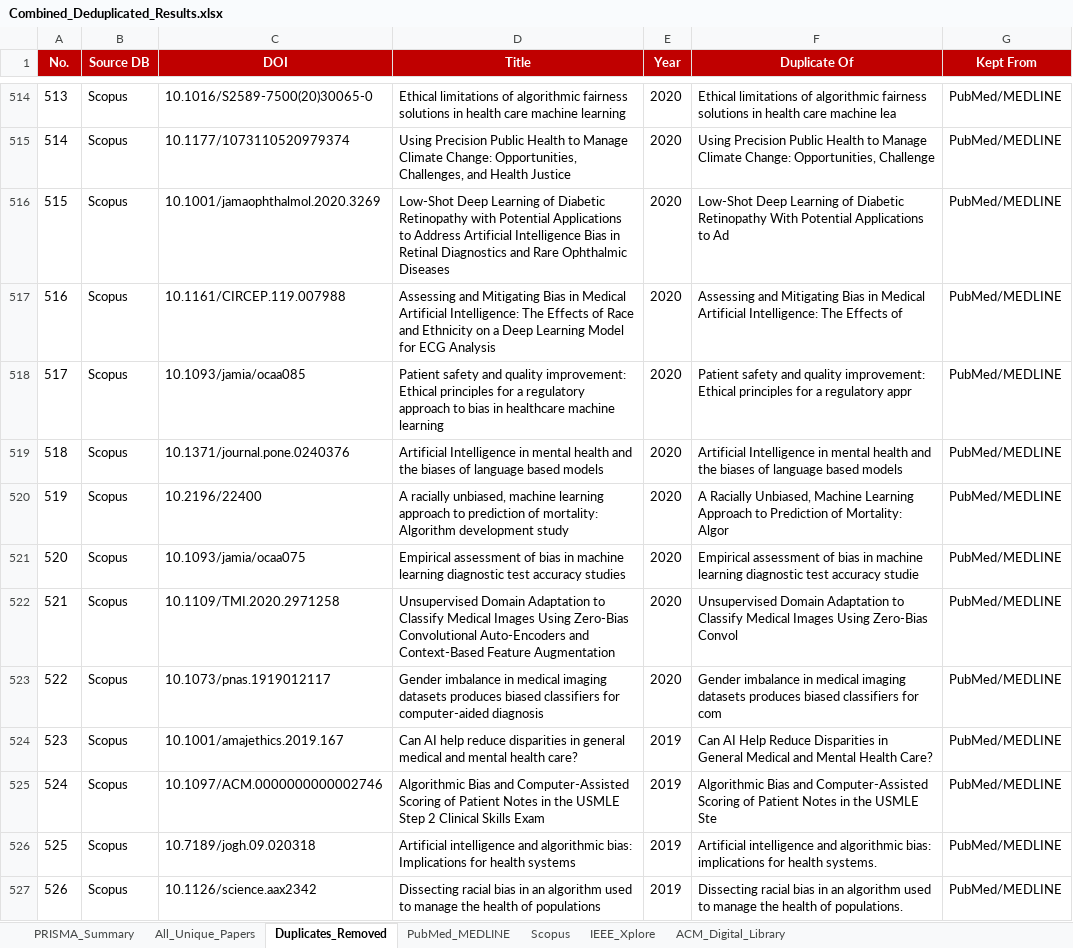
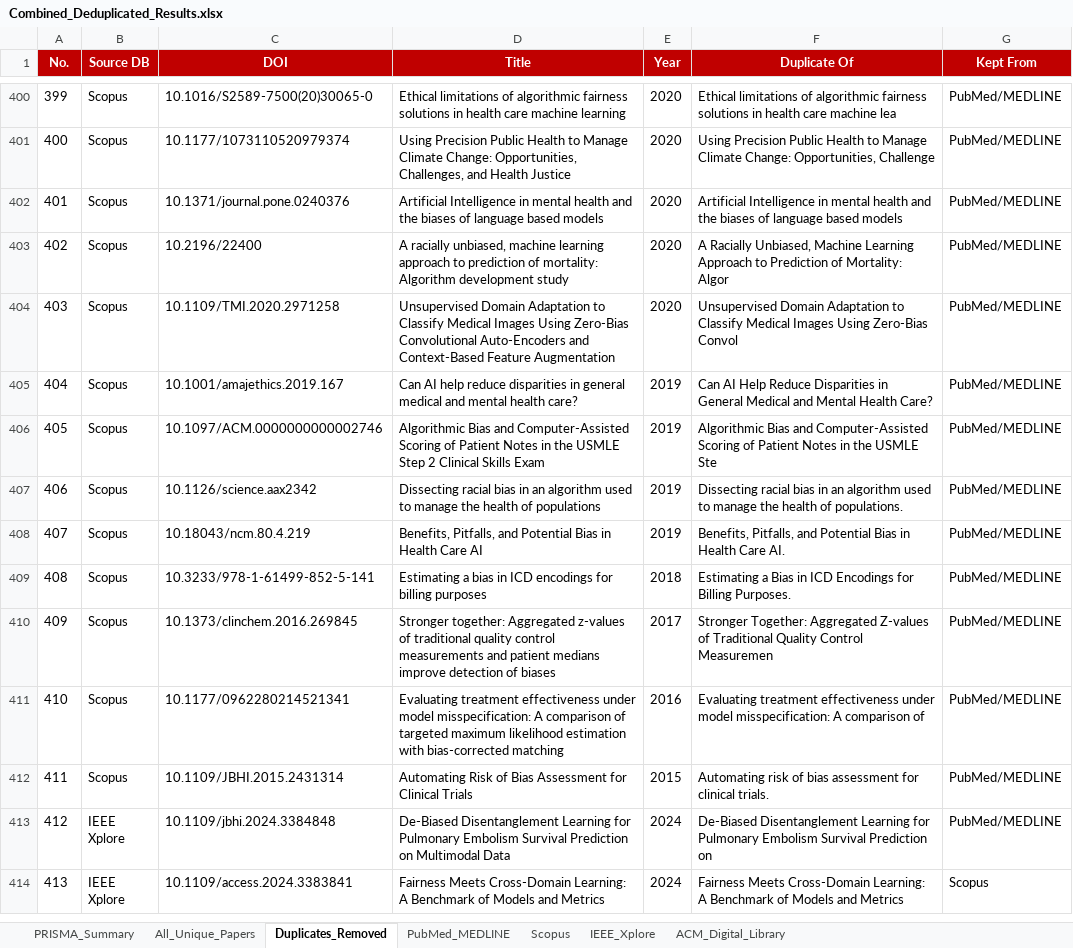
Before and after one commit to ChuehanKuo/Bias-Review-Paper, an Excel workbook: Combined_Deduplicated_Results.xlsx, sheet Duplicates_Removed, drawn as a sheet; only a part is shown, gaps mark what is left out; the shorter side is filled out with more unchanged rows; values as stored, in another font and other column widths than the file's, no borders; removed rows and columns are numbered as before the commit, all else as after; the diff covers the shown part only; the diff names each change by its address in the sheet, - before the commit and + after, or states it on an @@ line.

```diff
--- a/Combined_Deduplicated_Results.xlsx (sheet Duplicates_Removed)
+++ b/Combined_Deduplicated_Results.xlsx (sheet Duplicates_Removed)
@@ column A (No.) renumbered from row 4 down @@
-row 516: 515 | Scopus | 10.1001/jamaophthalmol.2020.3269 | Low-Shot Deep Learning of Diabetic Retinopathy with Potential Applications to Address Artificial Intelligence Bias in Retinal Diagnostics and Rare Ophthalmic Diseases | 2020 | Low-Shot Deep Learning of Diabetic Retinopathy With Potential Applications to Ad | PubMed/MEDLINE
-row 517: 516 | Scopus | 10.1161/CIRCEP.119.007988 | Assessing and Mitigating Bias in Medical Artificial Intelligence: The Effects of Race and Ethnicity on a Deep Learning Model for ECG Analysis | 2020 | Assessing and Mitigating Bias in Medical Artificial Intelligence: The Effects of | PubMed/MEDLINE
-row 518: 517 | Scopus | 10.1093/jamia/ocaa085 | Patient safety and quality improvement: Ethical principles for a regulatory approach to bias in healthcare machine learning | 2020 | Patient safety and quality improvement: Ethical principles for a regulatory appr | PubMed/MEDLINE
-row 521: 520 | Scopus | 10.1093/jamia/ocaa075 | Empirical assessment of bias in machine learning diagnostic test accuracy studies | 2020 | Empirical assessment of bias in machine learning diagnostic test accuracy studie | PubMed/MEDLINE
-row 523: 522 | Scopus | 10.1073/pnas.1919012117 | Gender imbalance in medical imaging datasets produces biased classifiers for computer-aided diagnosis | 2020 | Gender imbalance in medical imaging datasets produces biased classifiers for com | PubMed/MEDLINE
-row 526: 525 | Scopus | 10.7189/jogh.09.020318 | Artificial intelligence and algorithmic bias: Implications for health systems | 2019 | Artificial intelligence and algorithmic bias: implications for health systems. | PubMed/MEDLINE
```
Also changed, not shown: 3 added rows, 123 removed rows, 4 moved rows and 16 edited cells elsewhere in this sheet, sheet All_Unique_Papers, sheet PubMed_MEDLINE, sheet Scopus, sheet ACM_Digital_Library, sheet PRISMA_Summary, ACM_Screening_Results.xlsx, IEEE_Screening_Results.xlsx, 13 other files.
